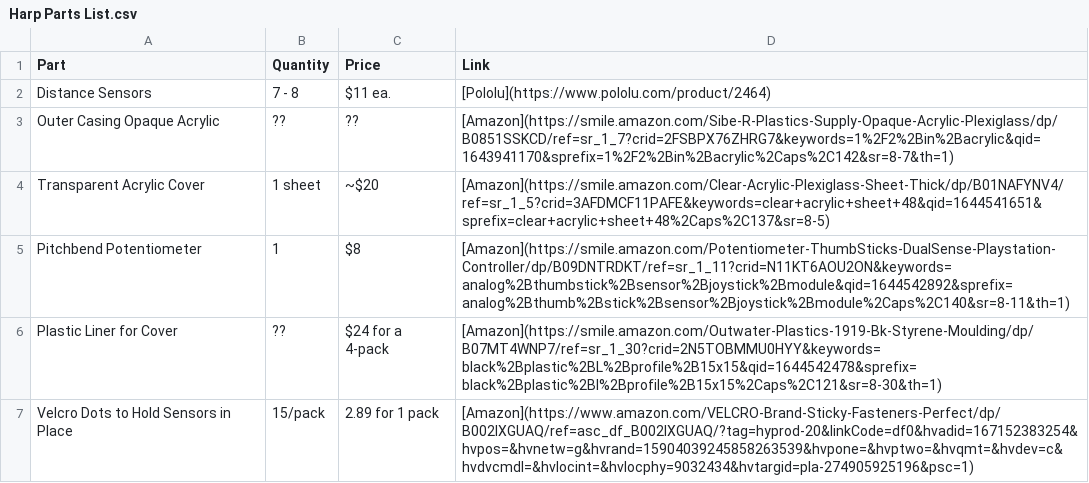
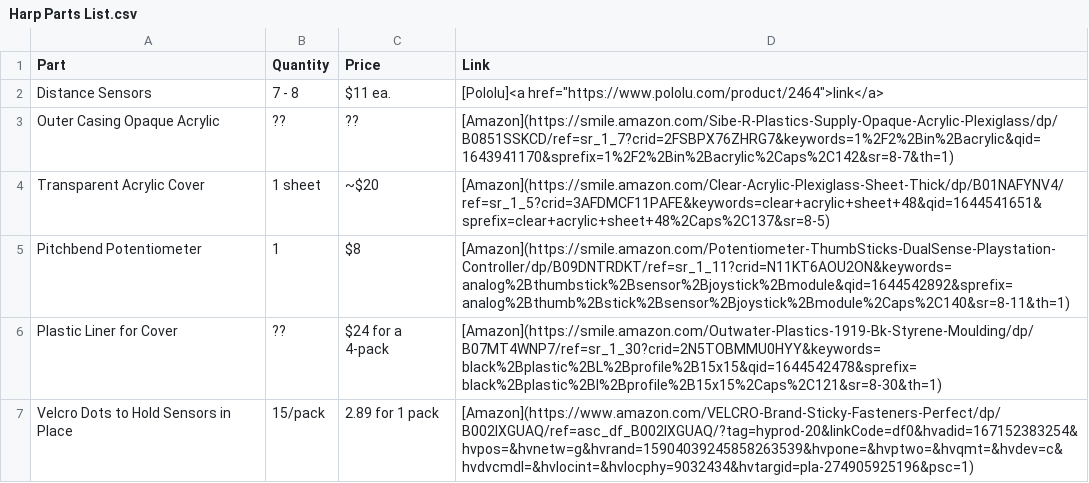
Before and after one commit to EE-Emerge/EE-Emerge2022_LaserHarp, a CSV file: Parts_Lists/Harp Parts List.csv, drawn as a sheet.

Commit message:
Update Harp Parts List.csv

```diff
--- a/Parts_Lists/Harp Parts List.csv
+++ b/Parts_Lists/Harp Parts List.csv
@@ -1,3 +1,3 @@
 Part,Quantity,Price,Link
-Distance Sensors,7 - 8 ,$11 ea.,[Pololu](https://www.pololu.com/product/2464)
+Distance Sensors,7 - 8 ,$11 ea.,[Pololu]<a href="https://www.pololu.com/product/2464">link</a>
 Outer Casing Opaque Acrylic,??,??,[Amazon](https://smile.amazon.com/Sibe-R-Plastics-Supply-Opaque-Acrylic-Plexiglass/dp/B0851SSKCD/ref=sr_1_7?crid=2FSBPX76ZHRG7&keywords=1%2F2%2Bin%2Bacrylic&qid=1643941170&sprefix=1%2F2%2Bin%2Bacrylic%2Caps%2C142&sr=8-7&th=1)
```
